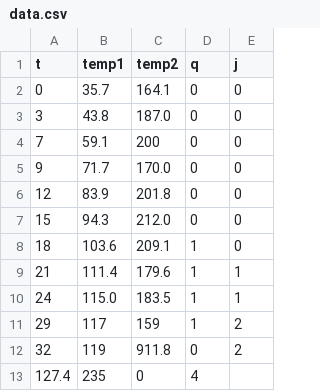
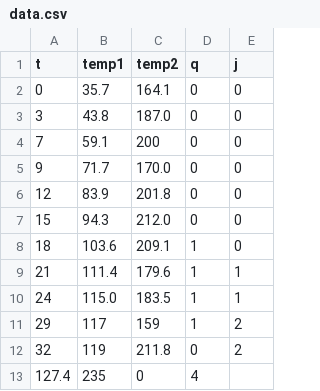
Before and after one commit to shishmonitor/shishmonitor, a CSV file: data.csv, drawn as a sheet.

Commit message:
Update data.csv

```diff
--- a/data.csv
+++ b/data.csv
@@ -11,3 +11,3 @@ t,temp1,temp2,q,j
 29,117,159,1,2
-32,119,911.8,0,2
+32,119,211.8,0,2
 127.4,235,0,4
```
